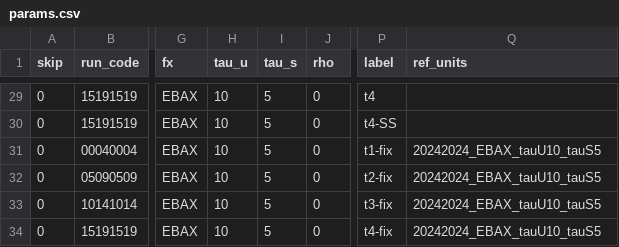
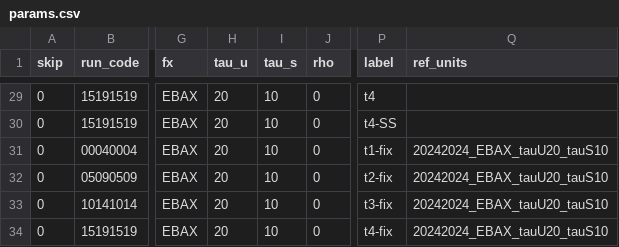
Before and after one commit to LarryCram/EconomicsBusiness, a CSV file: params.csv, drawn as a sheet; only a part is shown, gaps mark what is left out; the diff covers the shown part only; the diff names each change by its address in the sheet, - before the commit and + after, or states it on an @@ line.

```diff
--- a/params.csv
+++ b/params.csv
-H29:H34 (tau_u): 10
+H29:H34 (tau_u): 20
-I29:I34 (tau_s): 5
+I29:I34 (tau_s): 10
-Q31:Q34 (ref_units): 20242024_EBAX_tauU10_tauS5
+Q31:Q34 (ref_units): 20242024_EBAX_tauU20_tauS10
```
Also changed, not shown: 52 edited cells elsewhere in this file, data/institution_retention.csv, data/source_master.csv, 37 other files.
